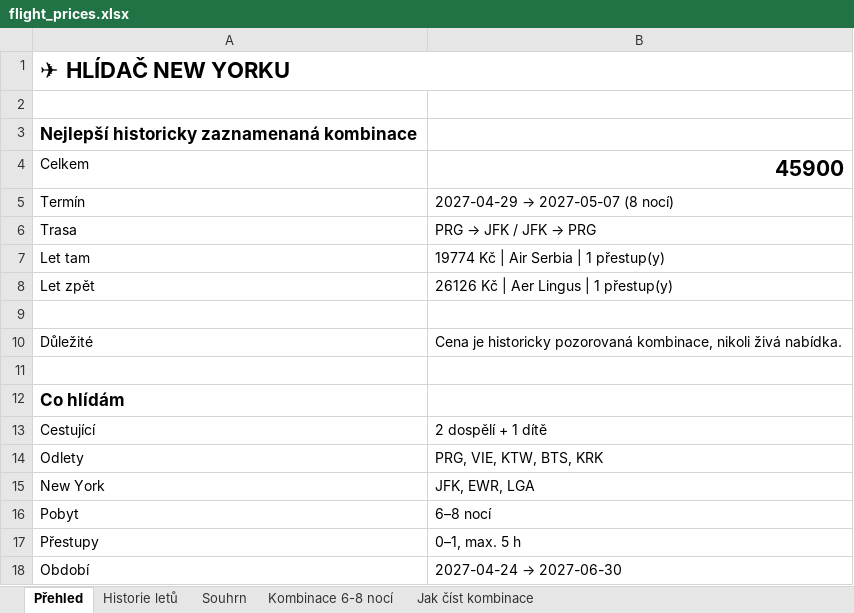
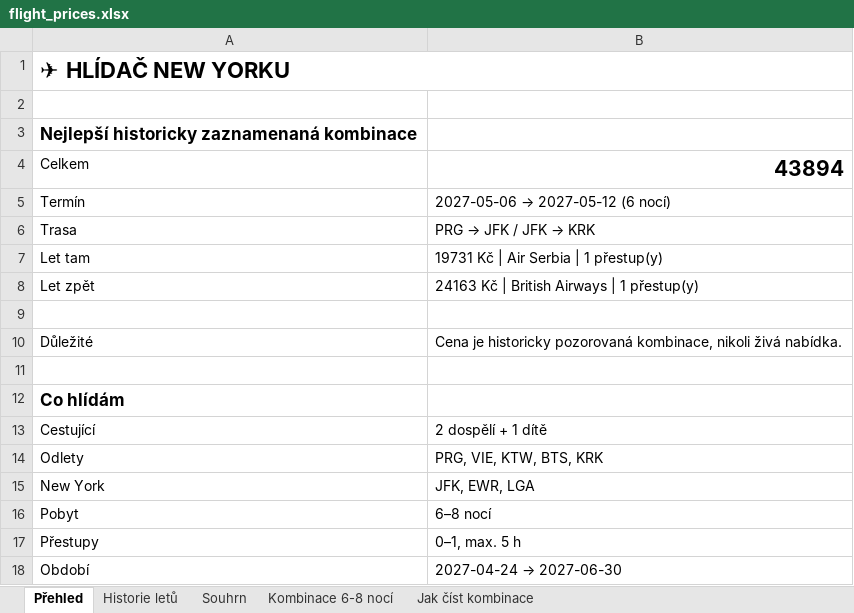
Before and after one commit to UM-26/flight-price-agent, an Excel workbook: data/flight_prices.xlsx, sheet Přehled, drawn as a sheet; values as stored, in another font and other column widths than the file's, no borders; the diff names each change by its address in the sheet, - before the commit and + after, or states it on an @@ line.

```diff
--- a/data/flight_prices.xlsx (sheet Přehled)
+++ b/data/flight_prices.xlsx (sheet Přehled)
-B4: 45900
+B4: 43894
@@ B5: 2027-04-29 → 2027-05-07 (8 nocí) → 2027-05-06 → 2027-05-12 (6 nocí) @@
@@ B6: PRG → JFK / JFK → PRG → PRG → JFK / JFK → KRK @@
-B7: 19774 Kč | Air Serbia | 1 přestup(y)
+B7: 19731 Kč | Air Serbia | 1 přestup(y)
-B8: 26126 Kč | Aer Lingus | 1 přestup(y)
+B8: 24163 Kč | British Airways | 1 přestup(y)
```
Also changed, not shown: sheet Kombinace 6-8 nocí, sheet Historie letů, sheet Souhrn, 2 other files.
